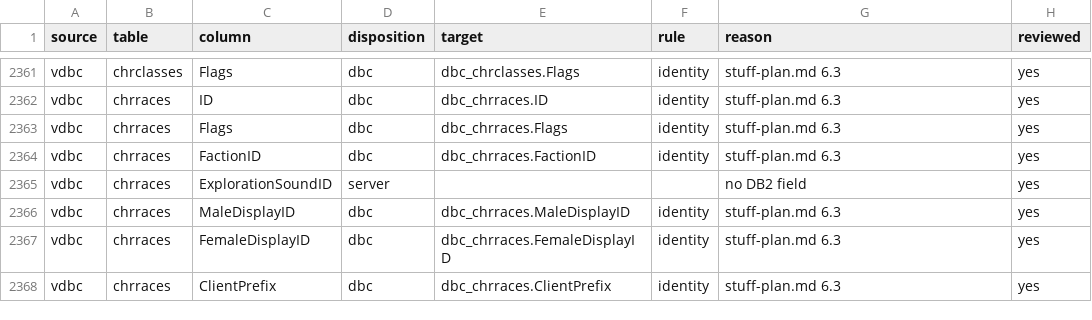
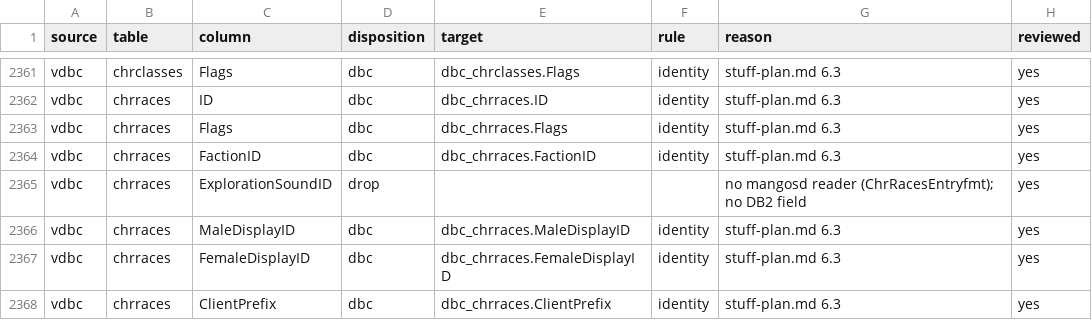
Before and after one commit to smangos-project/smangos, a TSV file: tools/database_tool/Spec/columns.tsv, drawn as a sheet; only a part is shown, gaps mark what is left out; the diff covers the shown part only.

```diff
--- a/tools/database_tool/Spec/columns.tsv
+++ b/tools/database_tool/Spec/columns.tsv
@@ -2364,3 +2364,3 @@ vdbc	chrraces	Flags	dbc	dbc_chrraces.Flags	identity	stuff-plan.md 6.3	yes
 vdbc	chrraces	FactionID	dbc	dbc_chrraces.FactionID	identity	stuff-plan.md 6.3	yes
-vdbc	chrraces	ExplorationSoundID	server			no DB2 field	yes
+vdbc	chrraces	ExplorationSoundID	drop			no mangosd reader (ChrRacesEntryfmt); no DB2 field	yes
 vdbc	chrraces	MaleDisplayID	dbc	dbc_chrraces.MaleDisplayID	identity	stuff-plan.md 6.3	yes
```
Also changed, not shown: 64 edited cells elsewhere in this file.
